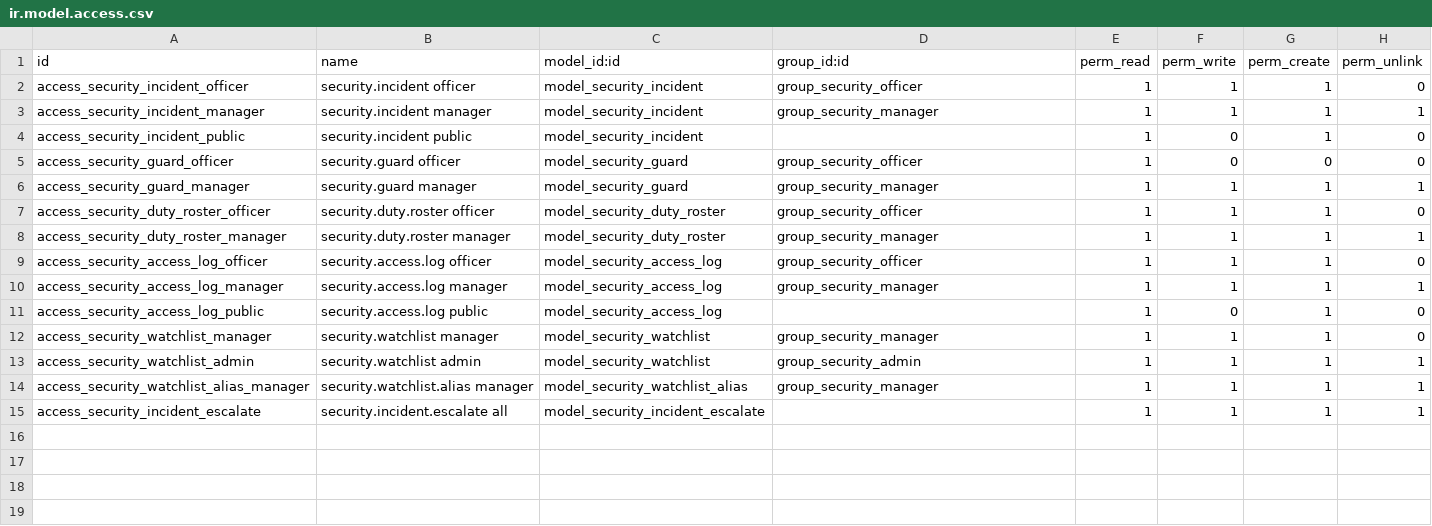
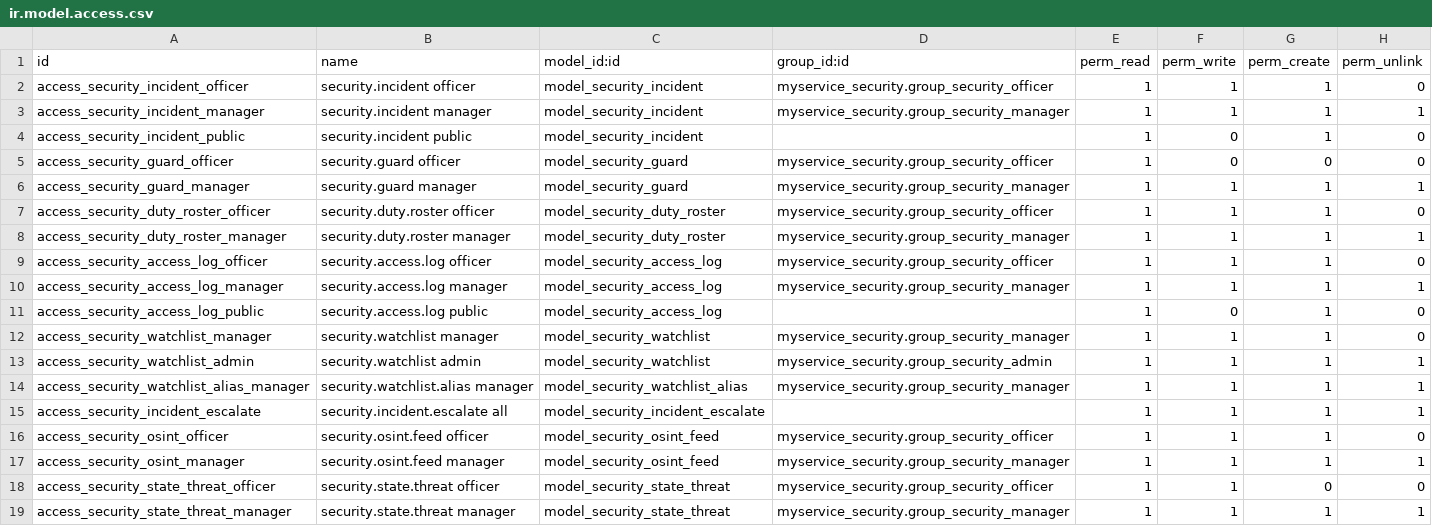
Before and after one commit to wmlmetro/Cadra, a CSV file: myservice_security/security/ir.model.access.csv, drawn as a sheet.

Commit message:
feat: security v2 — dark ops dashboard, OSINT feed, state threat bar, new models

```diff
--- a/myservice_security/security/ir.model.access.csv
+++ b/myservice_security/security/ir.model.access.csv
@@ -1,15 +1,19 @@
 id,name,model_id:id,group_id:id,perm_read,perm_write,perm_create,perm_unlink
-access_security_incident_officer,security.incident officer,model_security_incident,group_security_officer,1,1,1,0
-access_security_incident_manager,security.incident manager,model_security_incident,group_security_manager,1,1,1,1
+access_security_incident_officer,security.incident officer,model_security_incident,myservice_security.group_security_officer,1,1,1,0
+access_security_incident_manager,security.incident manager,model_security_incident,myservice_security.group_security_manager,1,1,1,1
 access_security_incident_public,security.incident public,model_security_incident,,1,0,1,0
-access_security_guard_officer,security.guard officer,model_security_guard,group_security_officer,1,0,0,0
-access_security_guard_manager,security.guard manager,model_security_guard,group_security_manager,1,1,1,1
-access_security_duty_roster_officer,security.duty.roster officer,model_security_duty_roster,group_security_officer,1,1,1,0
-access_security_duty_roster_manager,security.duty.roster manager,model_security_duty_roster,group_security_manager,1,1,1,1
-access_security_access_log_officer,security.access.log officer,model_security_access_log,group_security_officer,1,1,1,0
-access_security_access_log_manager,security.access.log manager,model_security_access_log,group_security_manager,1,1,1,1
+access_security_guard_officer,security.guard officer,model_security_guard,myservice_security.group_security_officer,1,0,0,0
+access_security_guard_manager,security.guard manager,model_security_guard,myservice_security.group_security_manager,1,1,1,1
+access_security_duty_roster_officer,security.duty.roster officer,model_security_duty_roster,myservice_security.group_security_officer,1,1,1,0
+access_security_duty_roster_manager,security.duty.roster manager,model_security_duty_roster,myservice_security.group_security_manager,1,1,1,1
+access_security_access_log_officer,security.access.log officer,model_security_access_log,myservice_security.group_security_officer,1,1,1,0
+access_security_access_log_manager,security.access.log manager,model_security_access_log,myservice_security.group_security_manager,1,1,1,1
 access_security_access_log_public,security.access.log public,model_security_access_log,,1,0,1,0
-access_security_watchlist_manager,security.watchlist manager,model_security_watchlist,group_security_manager,1,1,1,0
-access_security_watchlist_admin,security.watchlist admin,model_security_watchlist,group_security_admin,1,1,1,1
-access_security_watchlist_alias_manager,security.watchlist.alias manager,model_security_watchlist_alias,group_security_manager,1,1,1,1
+access_security_watchlist_manager,security.watchlist manager,model_security_watchlist,myservice_security.group_security_manager,1,1,1,0
+access_security_watchlist_admin,security.watchlist admin,model_security_watchlist,myservice_security.group_security_admin,1,1,1,1
+access_security_watchlist_alias_manager,security.watchlist.alias manager,model_security_watchlist_alias,myservice_security.group_security_manager,1,1,1,1
 access_security_incident_escalate,security.incident.escalate all,model_security_incident_escalate,,1,1,1,1
+access_security_osint_officer,security.osint.feed officer,model_security_osint_feed,myservice_security.group_security_officer,1,1,1,0
+access_security_osint_manager,security.osint.feed manager,model_security_osint_feed,myservice_security.group_security_manager,1,1,1,1
+access_security_state_threat_officer,security.state.threat officer,model_security_state_threat,myservice_security.group_security_officer,1,1,0,0
+access_security_state_threat_manager,security.state.threat manager,model_security_state_threat,myservice_security.group_security_manager,1,1,1,1
```
Also changed, not shown: 5 other files.
